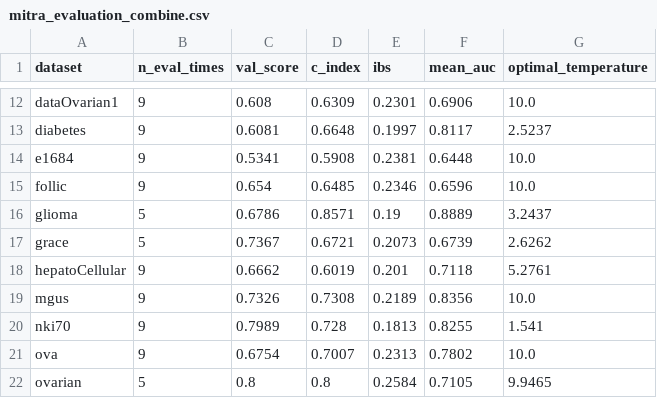
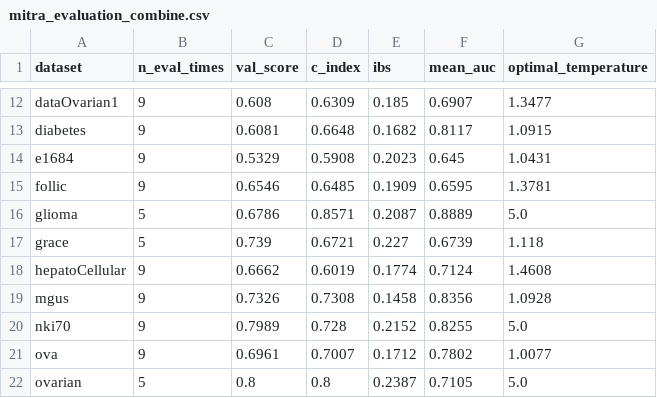
Before and after one commit to dain20000222/survival-tabpfn, a CSV file: mitra_evaluation_combine.csv, drawn as a sheet; only a part is shown, gaps mark what is left out; the diff covers the shown part only; the diff names each change by its address in the sheet, - before the commit and + after, or states it on an @@ line.

Commit message:
temperature minimize ibs

```diff
--- a/mitra_evaluation_combine.csv
+++ b/mitra_evaluation_combine.csv
-E12 (ibs): 0.2301
+E12 (ibs): 0.185
-F12 (mean_auc): 0.6906
+F12 (mean_auc): 0.6907
-G12 (optimal_temperature): 10.0
+G12 (optimal_temperature): 1.3477
-E13 (ibs): 0.1997
+E13 (ibs): 0.1682
-G13 (optimal_temperature): 2.5237
+G13 (optimal_temperature): 1.0915
-C14 (val_score): 0.5341
+C14 (val_score): 0.5329
-E14 (ibs): 0.2381
+E14 (ibs): 0.2023
-F14 (mean_auc): 0.6448
+F14 (mean_auc): 0.645
-G14 (optimal_temperature): 10.0
+G14 (optimal_temperature): 1.0431
-C15 (val_score): 0.654
+C15 (val_score): 0.6546
-E15 (ibs): 0.2346
+E15 (ibs): 0.1909
-F15 (mean_auc): 0.6596
+F15 (mean_auc): 0.6595
-G15 (optimal_temperature): 10.0
+G15 (optimal_temperature): 1.3781
-E16 (ibs): 0.19
+E16 (ibs): 0.2087
-G16 (optimal_temperature): 3.2437
+G16 (optimal_temperature): 5.0
-C17 (val_score): 0.7367
+C17 (val_score): 0.739
-E17 (ibs): 0.2073
+E17 (ibs): 0.227
-G17 (optimal_temperature): 2.6262
+G17 (optimal_temperature): 1.118
-E18 (ibs): 0.201
+E18 (ibs): 0.1774
-F18 (mean_auc): 0.7118
+F18 (mean_auc): 0.7124
-G18 (optimal_temperature): 5.2761
+G18 (optimal_temperature): 1.4608
-E19 (ibs): 0.2189
+E19 (ibs): 0.1458
-G19 (optimal_temperature): 10.0
+G19 (optimal_temperature): 1.0928
-E20 (ibs): 0.1813
+E20 (ibs): 0.2152
-G20 (optimal_temperature): 1.541
+G20 (optimal_temperature): 5.0
-C21 (val_score): 0.6754
+C21 (val_score): 0.6961
-E21 (ibs): 0.2313
+E21 (ibs): 0.1712
-G21 (optimal_temperature): 10.0
+G21 (optimal_temperature): 1.0077
-E22 (ibs): 0.2584
+E22 (ibs): 0.2387
-G22 (optimal_temperature): 9.9465
+G22 (optimal_temperature): 5.0
```
Also changed, not shown: 63 edited cells elsewhere in this file, 14 other files.
